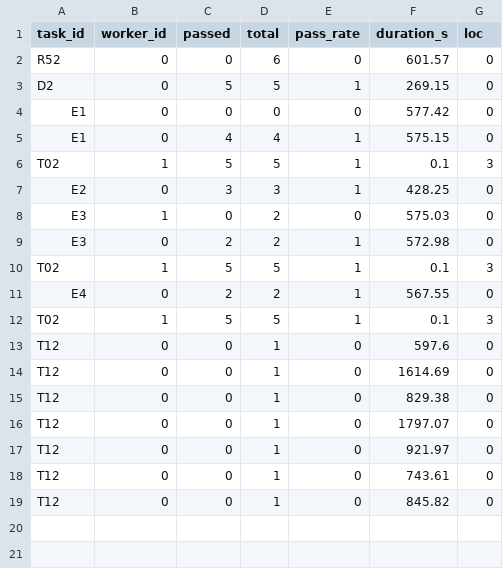
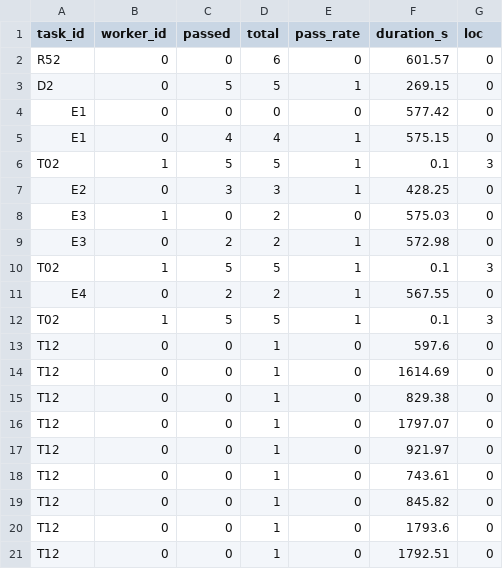
Before and after one commit to ForeverMJ/boulder-swarm, a CSV file: metrics/summary.csv, drawn as a sheet.

```diff
--- a/metrics/summary.csv
+++ b/metrics/summary.csv
@@ -19 +19,3 @@ T12,0,0,1,0,743.61,0
 T12,0,0,1,0,845.82,0
+T12,0,0,1,0,1793.6,0
+T12,0,0,1,0,1792.51,0
```
Also changed, not shown: 5 other files.
